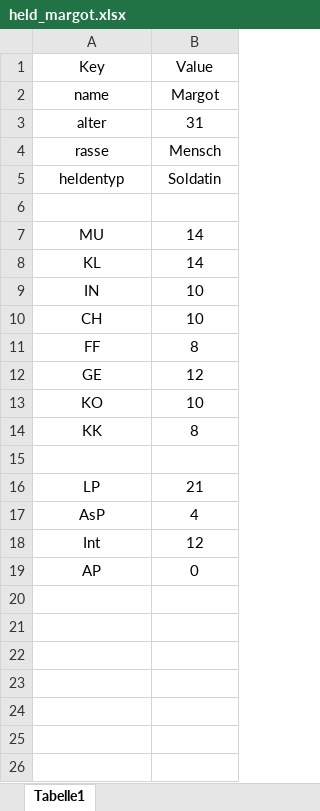
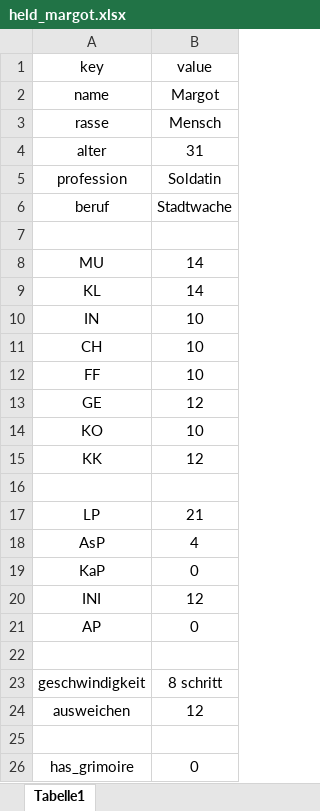
Before and after one commit to JanineEML/srh_proj_dsa, an Excel workbook: data/held_margot.xlsx, sheet Tabelle1, drawn as a sheet; values as stored, in another font and other column widths than the file's, no borders; removed rows and columns are numbered as before the commit, all else as after; the diff names each change by its address in the sheet, - before the commit and + after, or states it on an @@ line.

Commit message:
neuer pointer für vorhandene grimoires

```diff
--- a/data/held_margot.xlsx (sheet Tabelle1)
+++ b/data/held_margot.xlsx (sheet Tabelle1)
-row 1: Key | Value
+row 1: key | value
@@ row 4 moved to row 3: rasse @@
-A5: heldentyp
+A5: profession
+row 6: beruf | Stadtwache
-B12: 8
+B12: 10
-B15: 8
+B15: 12
+row 19: KaP | 0
-A20: Int
+A20: INI
+row 22: (empty)
+row 23: geschwindigkeit | 8 schritt
+row 24: ausweichen | 12
+row 25: (empty)
+row 26: has_grimoire | 0
```
Also changed, not shown: data/held_elsbeth.xlsx, data/held_josran.xlsx, 1 other file.
